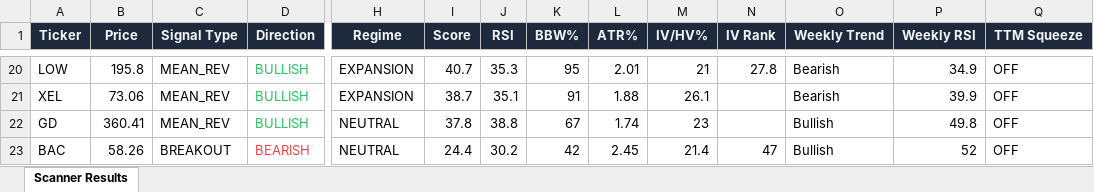
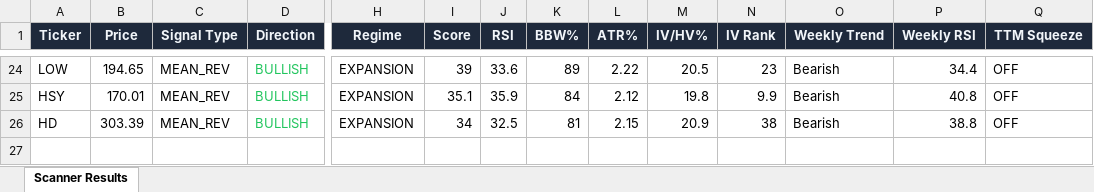
Before and after one commit to 6000rr4n/BM-screener, an Excel workbook: output/scanner_results.xlsx, sheet Scanner Results, drawn as a sheet; only a part is shown, gaps mark what is left out; values as stored, in another font and other column widths than the file's, no borders; removed rows and columns are numbered as before the commit, all else as after; rows hold the shown columns only; the diff covers the shown part only; the diff names each change by its address in the sheet, - before the commit and + after, or states it on an @@ line.

```diff
--- a/output/scanner_results.xlsx (sheet Scanner Results)
+++ b/output/scanner_results.xlsx (sheet Scanner Results)
-B24 (Price): 195.8
+B24 (Price): 194.65
-I24 (Score): 40.7
+I24 (Score): 39
-J24 (RSI): 35.3
+J24 (RSI): 33.6
-K24 (BBW%): 95
+K24 (BBW%): 89
-L24 (ATR%): 2.01
+L24 (ATR%): 2.22
-M24 (IV/HV%): 21
+M24 (IV/HV%): 20.5
-N24 (IV Rank): 27.8
+N24 (IV Rank): 23
-P24 (Weekly RSI): 34.9
+P24 (Weekly RSI): 34.4
-A25 (Ticker): XEL
+A25 (Ticker): HSY
-B25 (Price): 73.06
+B25 (Price): 170.01
-I25 (Score): 38.7
+I25 (Score): 35.1
-J25 (RSI): 35.1
+J25 (RSI): 35.9
-K25 (BBW%): 91
+K25 (BBW%): 84
-L25 (ATR%): 1.88
+L25 (ATR%): 2.12
-M25 (IV/HV%): 26.1
+M25 (IV/HV%): 19.8
-N25 (IV Rank): (empty)
+N25 (IV Rank): 9.9
-P25 (Weekly RSI): 39.9
+P25 (Weekly RSI): 40.8
-row 22: GD | 360.41 | MEAN_REV | BULLISH | NEUTRAL | 37.8 | 38.8 | 67 | 1.74 | 23 |  | Bullish | 49.8 | OFF
-row 23: BAC | 58.26 | BREAKOUT | BEARISH | NEUTRAL | 24.4 | 30.2 | 42 | 2.45 | 21.4 | 47 | Bullish | 52 | OFF
+row 26: HD | 303.39 | MEAN_REV | BULLISH | EXPANSION | 34 | 32.5 | 81 | 2.15 | 20.9 | 38 | Bearish | 38.8 | OFF
```
Also changed, not shown: 13 added rows, 9 removed rows and 85 edited cells elsewhere in this sheet, 1 other file.
